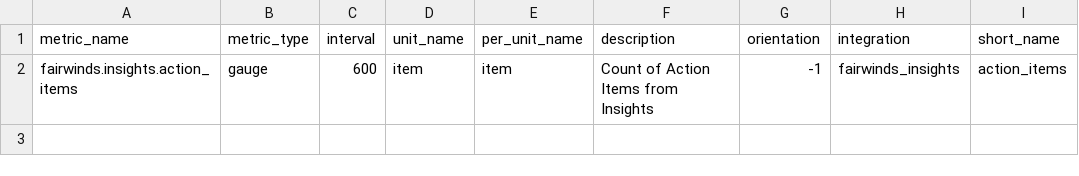
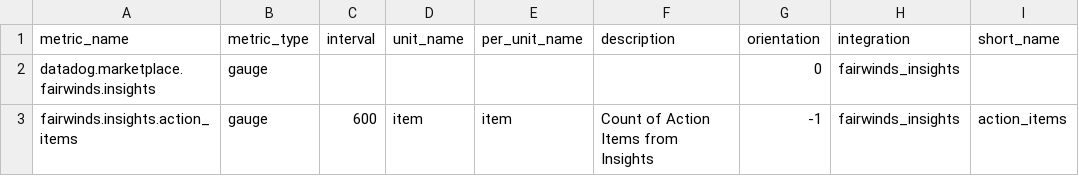
Before and after one commit to gjanco/mezmo-dd-marketplace, a CSV file: fairwinds_insights/metadata.csv, drawn as a sheet; the diff names each change by its address in the sheet, - before the commit and + after, or states it on an @@ line.

Commit message:
Add manifest metric into metadata.csv (#58)
* Add metric to metadata.csv

* Fix spacing

```diff
--- a/fairwinds_insights/metadata.csv
+++ b/fairwinds_insights/metadata.csv
+row 2: datadog.marketplace.fairwinds.insights | gauge |  |  |  |  | 0 | fairwinds_insights
```
Also changed, not shown: mulesoft_anypoint/metadata.csv, o365/metadata.csv, 2 other files.
